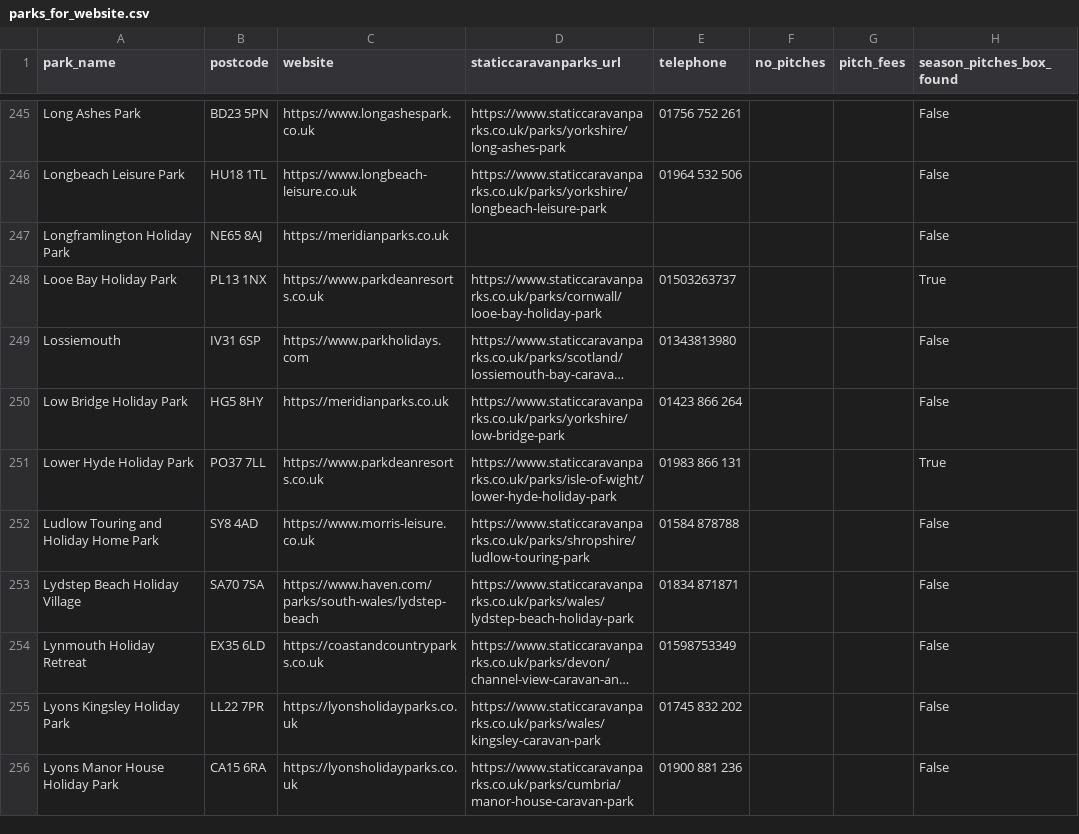
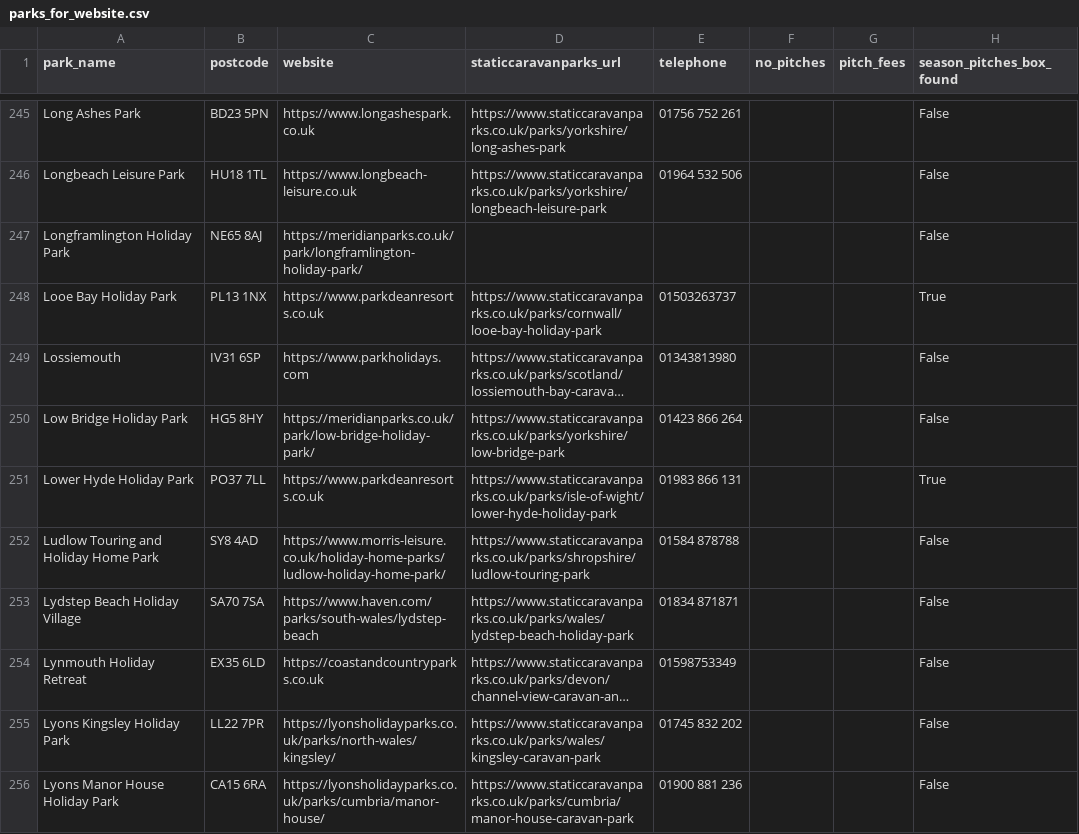
Before and after one commit to Qwerty142857/caravan_watch, a CSV file: parks_for_website.csv, drawn as a sheet; only a part is shown, gaps mark what is left out; long unchanged cells end in …; the diff covers the shown part only; the diff names each change by its address in the sheet, - before the commit and + after, or states it on an @@ line.

```diff
--- a/parks_for_website.csv
+++ b/parks_for_website.csv
-C247 (website): https://meridianparks.co.uk
+C247 (website): https://meridianparks.co.uk/park/longframlington-holiday-park/
-C250 (website): https://meridianparks.co.uk
+C250 (website): https://meridianparks.co.uk/park/low-bridge-holiday-park/
-C252 (website): https://www.morris-leisure.co.uk
+C252 (website): https://www.morris-leisure.co.uk/holiday-home-parks/ludlow-holiday-home-park/
-C255 (website): https://lyonsholidayparks.co.uk
+C255 (website): https://lyonsholidayparks.co.uk/parks/north-wales/kingsley/
-C256 (website): https://lyonsholidayparks.co.uk
+C256 (website): https://lyonsholidayparks.co.uk/parks/cumbria/manor-house/
```
Also changed, not shown: 183 edited cells elsewhere in this file, 2 other files.
